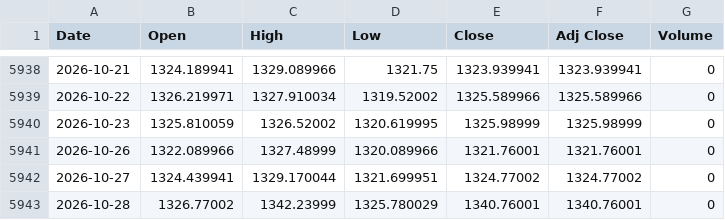
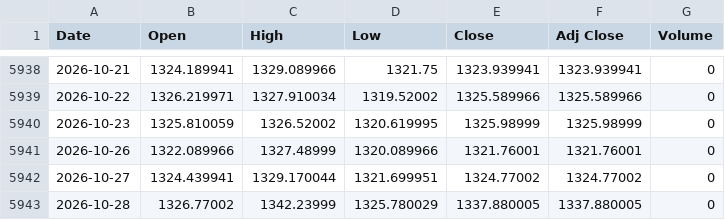
Before and after one commit to gatbatanic-eng/sepa-screener, a CSV file: laoer_backtest/data/USDKRW.csv, drawn as a sheet; only a part is shown, gaps mark what is left out.

```diff
--- a/laoer_backtest/data/USDKRW.csv
+++ b/laoer_backtest/data/USDKRW.csv
@@ -5942,2 +5942,2 @@ Date,Open,High,Low,Close,Adj Close,Volume
 2026-10-27,1324.439941,1329.170044,1321.699951,1324.77002,1324.77002,0
-2026-10-28,1326.77002,1342.23999,1325.780029,1340.76001,1340.76001,0
+2026-10-28,1326.77002,1342.23999,1325.780029,1337.880005,1337.880005,0
```
Also changed, not shown: laoer_backtest/data/QQQ.csv, laoer_backtest/data/TQQQ.csv.
